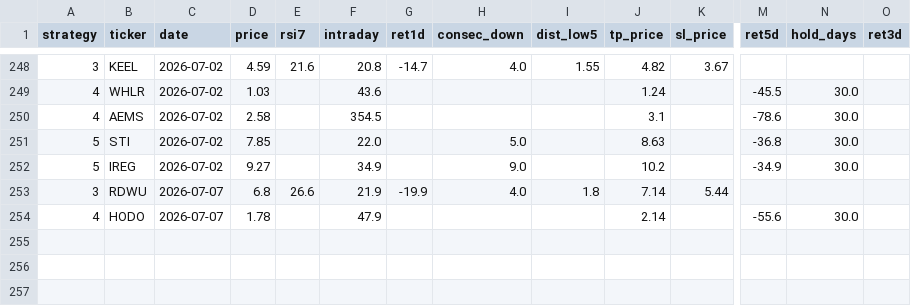
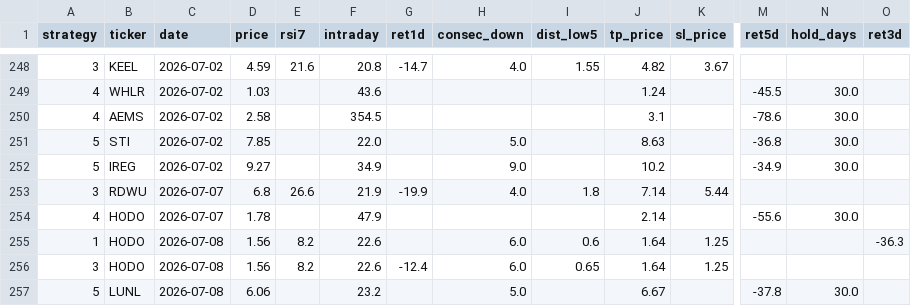
Before and after one commit to jayc950807/surge-scanner, a CSV file: data/history.csv, drawn as a sheet; only a part is shown, gaps mark what is left out; rows hold the shown columns only; the diff names each change by its address in the sheet, - before the commit and + after, or states it on an @@ line.

```diff
--- a/data/history.csv
+++ b/data/history.csv
+row 255: 1 | HODO | 2026-07-08 | 1.56 | 8.2 | 22.6 |  | 6.0 | 0.6 | 1.64 | 1.25 |  |  | -36.3
+row 256: 3 | HODO | 2026-07-08 | 1.56 | 8.2 | 22.6 | -12.4 | 6.0 | 0.65 | 1.64 | 1.25
+row 257: 5 | LUNL | 2026-07-08 | 6.06 |  | 23.2 |  | 5.0 |  | 6.67 |  | -37.8 | 30.0
```
Also changed, not shown: data/closed_positions.csv, data/open_positions.csv, 3 other files.
